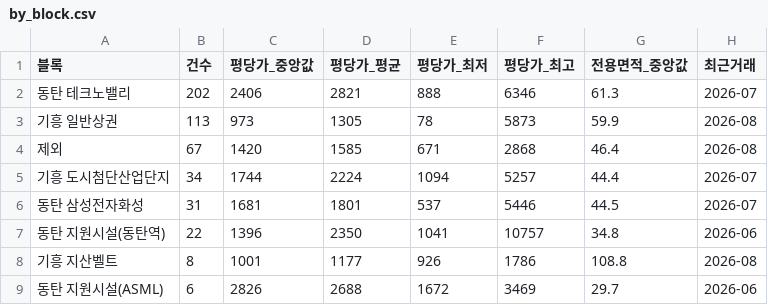
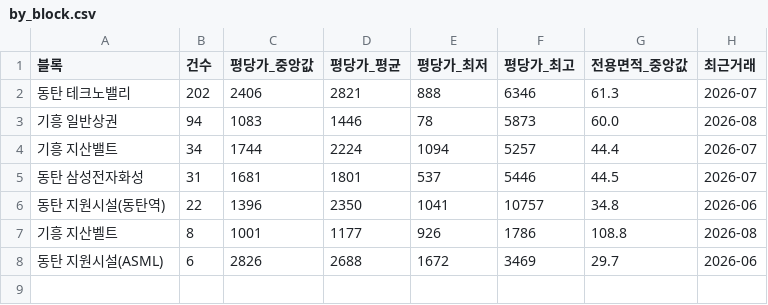
Before and after one commit to jay70park-cyber/jisik-blog-auto, a CSV file: data/by_block.csv, drawn as a sheet.

```diff
--- a/data/by_block.csv
+++ b/data/by_block.csv
@@ -2,5 +2,4 @@
 동탄 테크노밸리,202,2406,2821,888,6346,61.3,2026-07
-기흥 일반상권,113,973,1305,78,5873,59.9,2026-08
-제외,67,1420,1585,671,2868,46.4,2026-08
-기흥 도시첨단산업단지,34,1744,2224,1094,5257,44.4,2026-07
+기흥 일반상권,94,1083,1446,78,5873,60.0,2026-08
+기흥 지산밸트,34,1744,2224,1094,5257,44.4,2026-07
 동탄 삼성전자화성,31,1681,1801,537,5446,44.5,2026-07
```
Also changed, not shown: data/by_complex.csv, data/by_type.csv, 4 other files.
